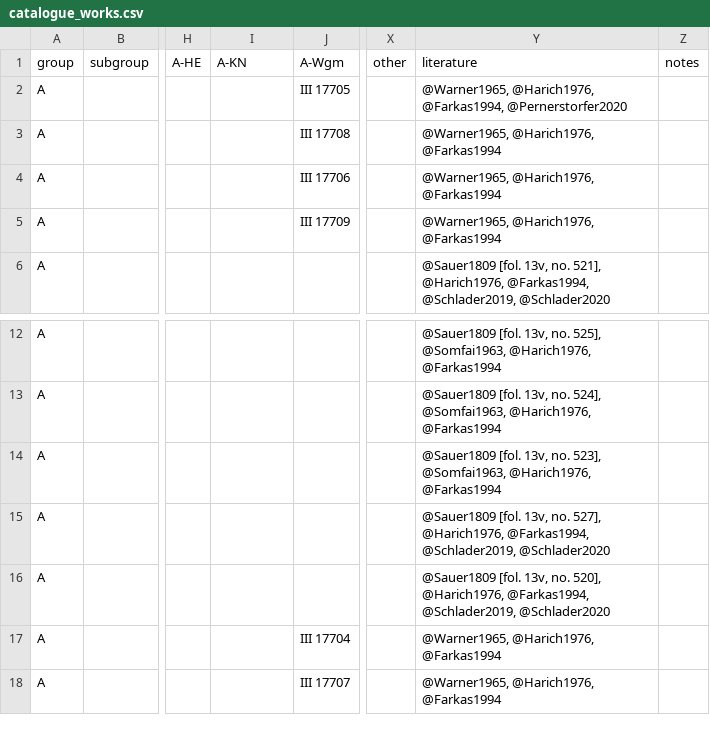
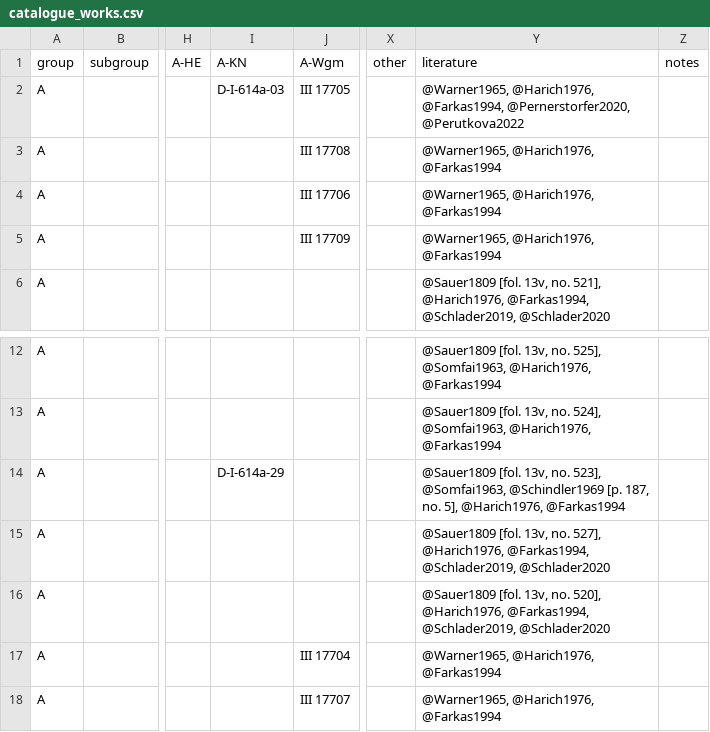
Before and after one commit to edition-esser-skala/werner-catalogue-of-works, a CSV file: data/catalogue_works.csv, drawn as a sheet; only a part is shown, gaps mark what is left out; the diff names each change by its address in the sheet, - before the commit and + after, or states it on an @@ line.

```diff
--- a/data/catalogue_works.csv
+++ b/data/catalogue_works.csv
-I2 (A-KN): (empty)
+I2 (A-KN): D-I-614a-03
-Y2 (literature): …@Harich1976, @Farkas1994, @Pernerstorfer2020
+Y2 (literature): …@Harich1976, @Farkas1994, @Pernerstorfer2020, @Perutkova2022
-I14 (A-KN): (empty)
+I14 (A-KN): D-I-614a-29
-Y14 (literature): …523], @Somfai1963, @Harich1976, @Farkas1994
+Y14 (literature): …523], @Somfai1963, @Schindler1969 [p. 187, no. 5], @Harich1976, @Farkas1994
```
Also changed, not shown: data/works_missing_in_rism.csv, 1 other file.
